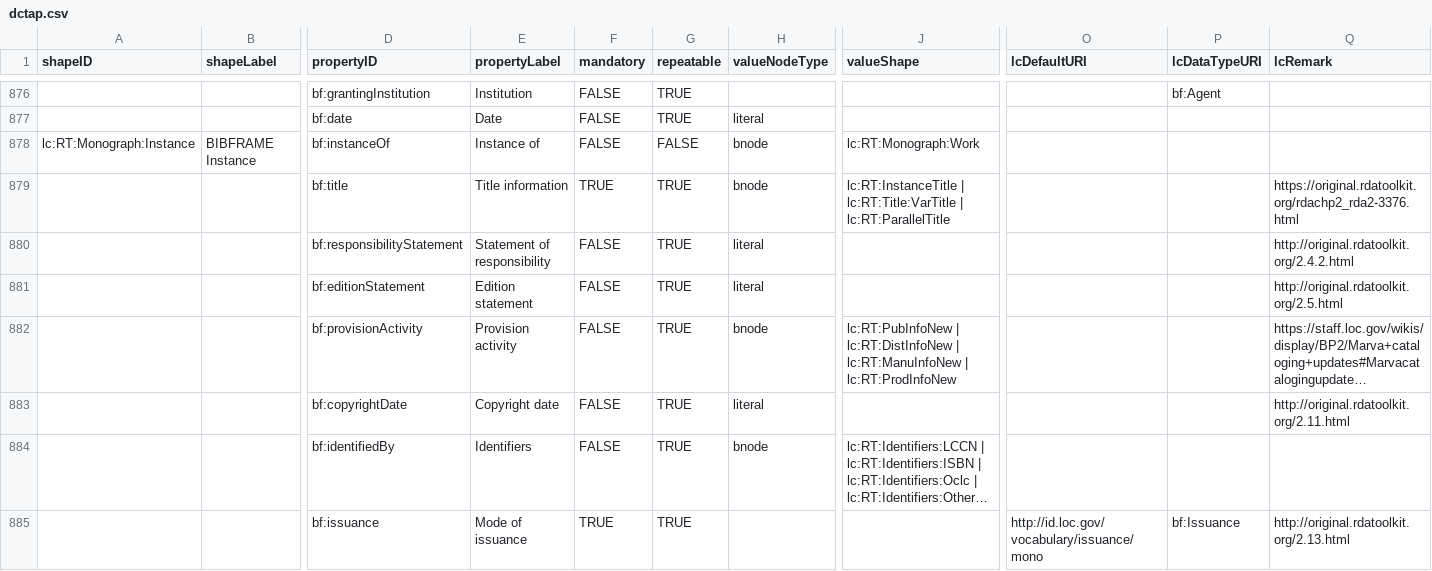
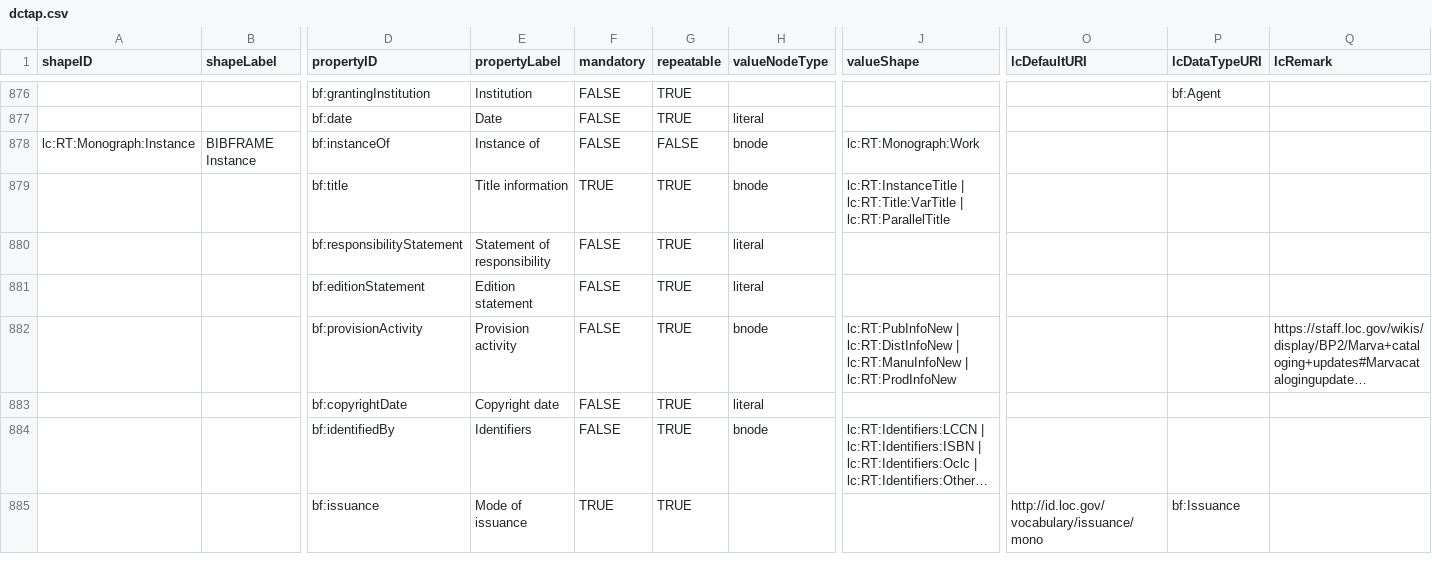
Before and after one commit to lcnetdev/marva-profiles, a CSV file: marva-stage/dctap.csv, drawn as a sheet; only a part is shown, gaps mark what is left out; long unchanged cells end in …; removed rows and columns are numbered as before the commit, all else as after; rows hold the shown columns only; the diff covers the shown part only; the diff names each change by its address in the sheet, - before the commit and + after, or states it on an @@ line.

```diff
--- a/marva-stage/dctap.csv
+++ b/marva-stage/dctap.csv
-row 879:  |  | bf:title | Title information | TRUE | TRUE | bnode | lc:RT:InstanceTitle | lc:RT:Title:VarTitle | lc:RT:ParallelTitle |  |  | https://original.rdatoolkit.org/rdachp2_rda2-3376.html
+row 879:  |  | bf:title | Title information | TRUE | TRUE | bnode | lc:RT:InstanceTitle | lc:RT:Title:VarTitle | lc:RT:ParallelTitle
-Q880 (lcRemark): http://original.rdatoolkit.org/2.4.2.html
+Q880 (lcRemark): (empty)
-Q881 (lcRemark): http://original.rdatoolkit.org/2.5.html
+Q881 (lcRemark): (empty)
-Q883 (lcRemark): http://original.rdatoolkit.org/2.11.html
+Q883 (lcRemark): (empty)
-Q885 (lcRemark): http://original.rdatoolkit.org/2.13.html
+Q885 (lcRemark): (empty)
```
Also changed, not shown: 8 added rows, 8 removed rows and 40 edited cells elsewhere in this file, 2 other files.
